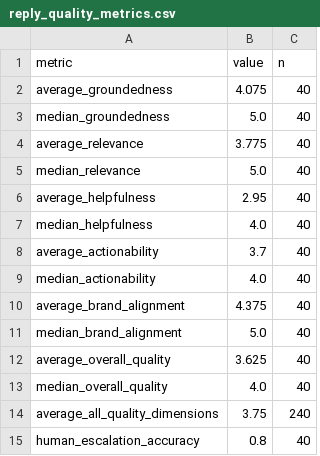
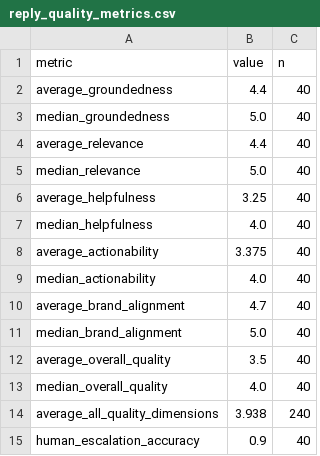
Before and after one commit to harshaggarwal9/hiverwork, a CSV file: evaluation/reply_quality_metrics.csv, drawn as a sheet.

```diff
--- a/evaluation/reply_quality_metrics.csv
+++ b/evaluation/reply_quality_metrics.csv
@@ -1,15 +1,15 @@
 metric,value,n
-average_groundedness,4.075,40
+average_groundedness,4.4,40
 median_groundedness,5.0,40
-average_relevance,3.775,40
+average_relevance,4.4,40
 median_relevance,5.0,40
-average_helpfulness,2.95,40
+average_helpfulness,3.25,40
 median_helpfulness,4.0,40
-average_actionability,3.7,40
+average_actionability,3.375,40
 median_actionability,4.0,40
-average_brand_alignment,4.375,40
+average_brand_alignment,4.7,40
 median_brand_alignment,5.0,40
-average_overall_quality,3.625,40
+average_overall_quality,3.5,40
 median_overall_quality,4.0,40
-average_all_quality_dimensions,3.75,240
-human_escalation_accuracy,0.8,40
+average_all_quality_dimensions,3.938,240
+human_escalation_accuracy,0.9,40
```
Also changed, not shown: evaluation/final_metrics_summary.csv, evaluation/reply_human_evaluation.csv, 16 other files.
